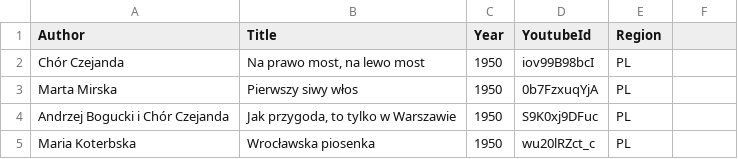
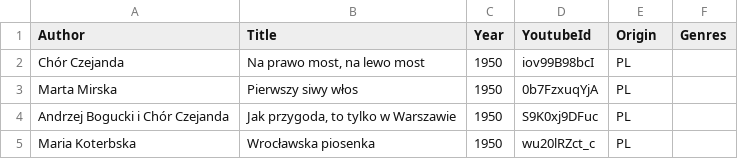
Before and after one commit to arthurkowalsky/timetune, a CSV file: database/polish.csv, drawn as a sheet; only a part is shown; the diff names each change by its address in the sheet, - before the commit and + after, or states it on an @@ line.

```diff
--- a/database/polish.csv
+++ b/database/polish.csv
-E1: Region
+E1: Origin
-F1: (empty)
+F1: Genres
```
Also changed, not shown: 4 other files.
